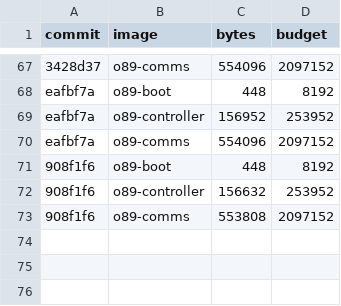
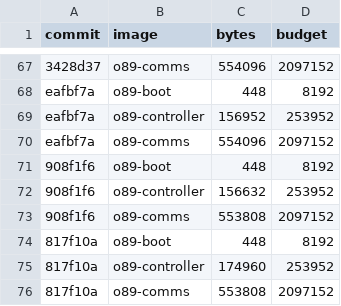
Before and after one commit to origin89hq/firmware, a TSV file: docs/sizes.tsv, drawn as a sheet; only a part is shown, gaps mark what is left out; the diff names each change by its address in the sheet, - before the commit and + after, or states it on an @@ line.

Commit message:
docs: record the sizes at 817f10a (#120)

```diff
--- a/docs/sizes.tsv
+++ b/docs/sizes.tsv
+row 74: 817f10a | o89-boot | 448 | 8192
+row 75: 817f10a | o89-controller | 174960 | 253952
+row 76: 817f10a | o89-comms | 553808 | 2097152
```
